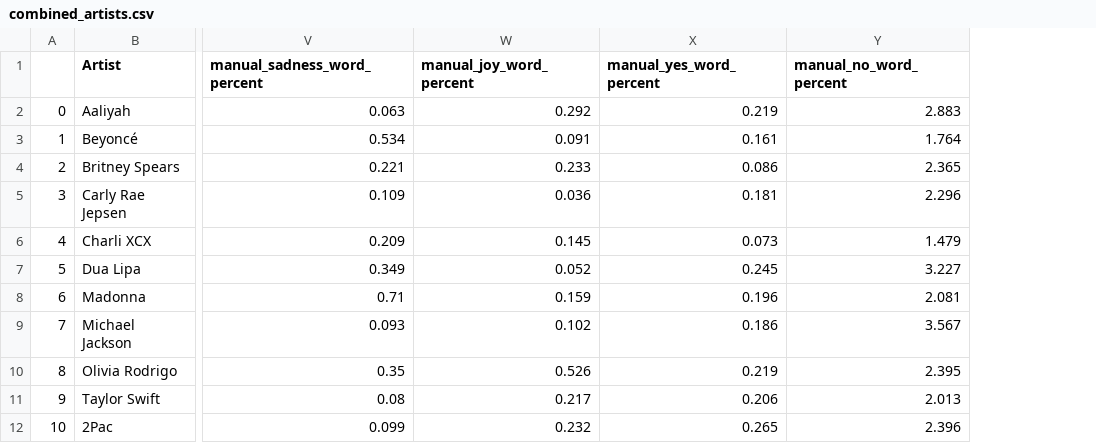
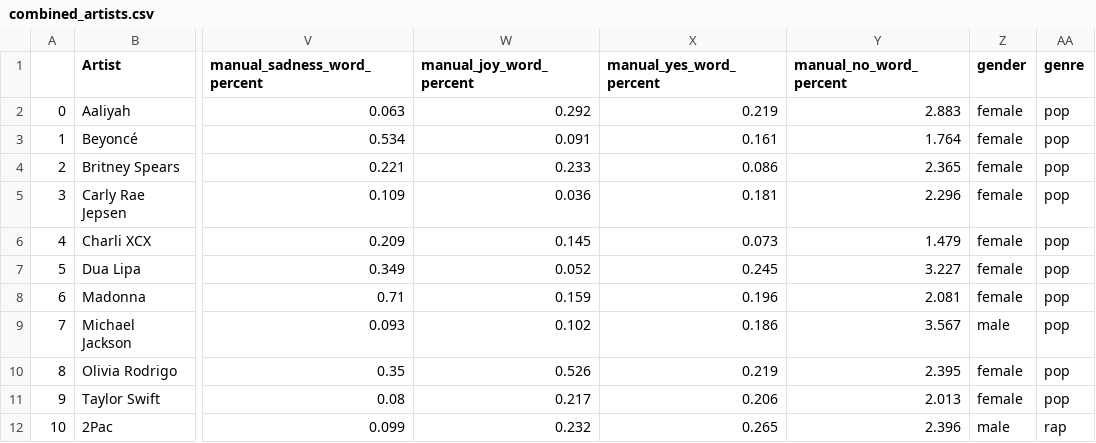
Before and after one commit to Kakackle/data_projects, a CSV file: lyrics_analysis/dataframes/group_stats/mean/combined_artists.csv, drawn as a sheet; only a part is shown, gaps mark what is left out; the diff names each change by its address in the sheet, - before the commit and + after, or states it on an @@ line.

Commit message:
visualizations notebook reorganized, bars for topics between genres and artists within genres

```diff
--- a/lyrics_analysis/dataframes/group_stats/mean/combined_artists.csv
+++ b/lyrics_analysis/dataframes/group_stats/mean/combined_artists.csv
+column Z (gender), rows 2-12: female | female | female | female | female | female | female | male | female | female | male
+column AA (genre), rows 2-12: pop | pop | pop | pop | pop | pop | pop | pop | pop | pop | rap
```
Also changed, not shown: lyrics_analysis/dataframes/group_stats/sum/combined_artists.csv, 4 other files.
